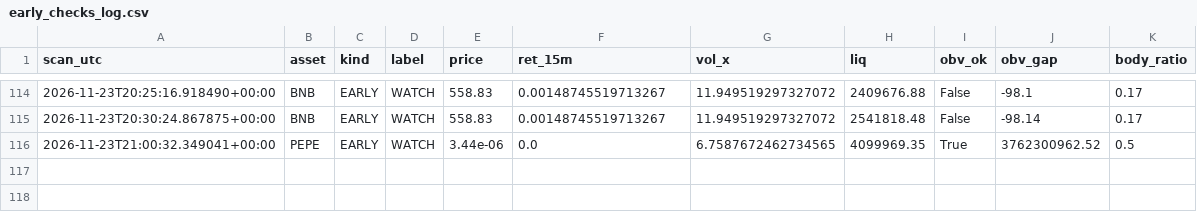
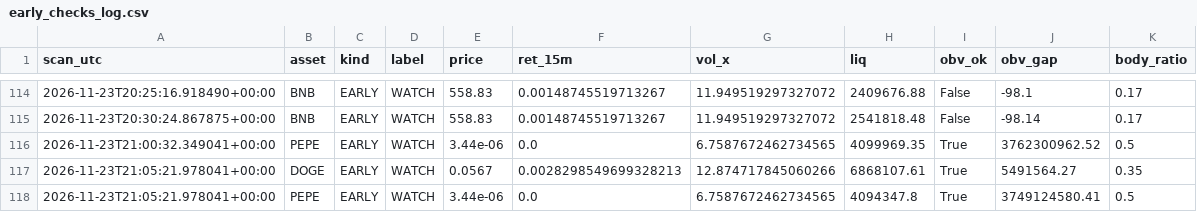
Before and after one commit to allenhuguley-glitch/cscan, a CSV file: early_checks_log.csv, drawn as a sheet; only a part is shown, gaps mark what is left out; the diff names each change by its address in the sheet, - before the commit and + after, or states it on an @@ line.

```diff
--- a/early_checks_log.csv
+++ b/early_checks_log.csv
+row 117: 2026-11-23T21:05:21.978041+00:00 | DOGE | EARLY | WATCH | 0.0567 | 0.0028298549699328213 | 12.874717845060266 | 6868107.61 | True | 5491564.27 | 0.35
+row 118: 2026-11-23T21:05:21.978041+00:00 | PEPE | EARLY | WATCH | 3.44e-06 | 0.0 | 6.7587672462734565 | 4094347.8 | True | 3749124580.41 | 0.5
```
Also changed, not shown: scanner_log_v4.csv, 5 other files.
